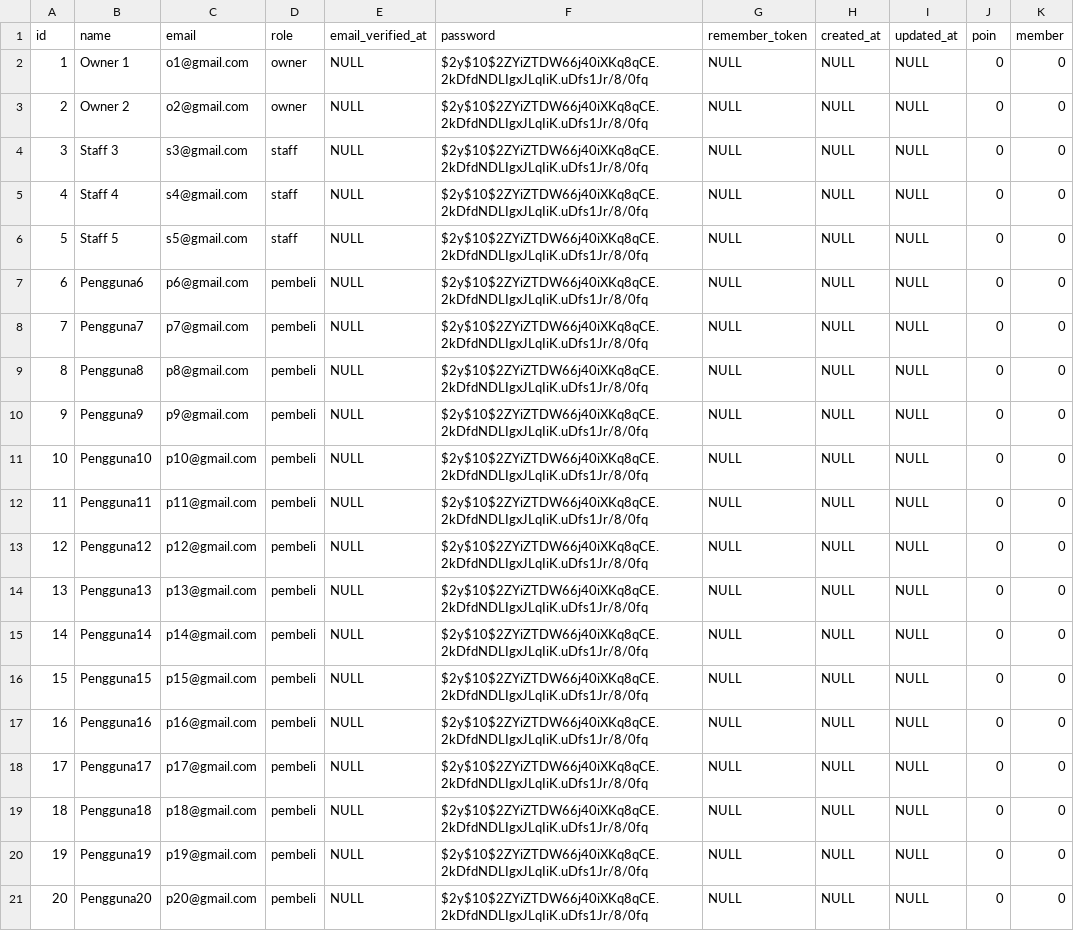
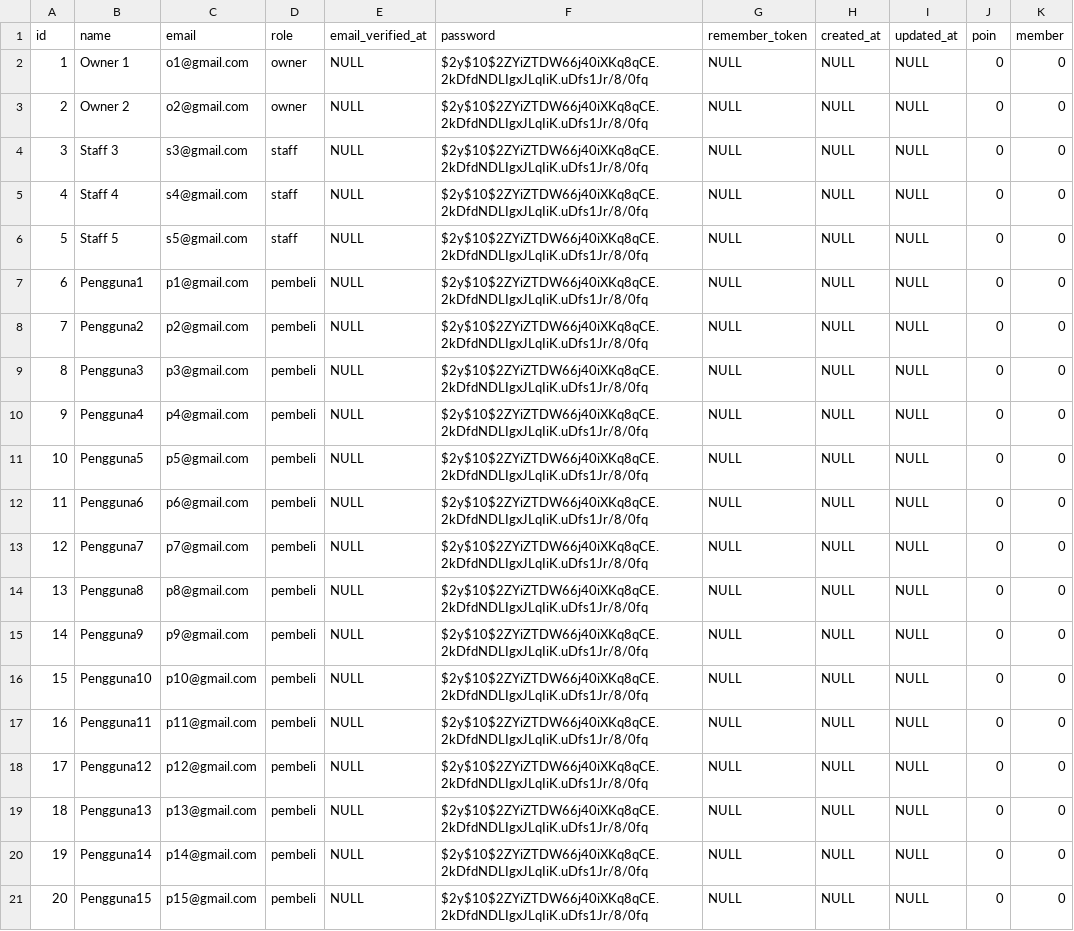
Before and after one commit to Snahfu/fashionbrandWFP, a CSV file: database/data/4-users.csv, drawn as a sheet.

```diff
--- a/database/data/4-users.csv
+++ b/database/data/4-users.csv
@@ -6,16 +6,16 @@
 "5","Staff 5","s5@gmail.com","staff",NULL,"$2y$10$2ZYiZTDW66j40iXKq8qCE.2kDfdNDLIgxJLqIiK.uDfs1Jr/8/0fq",NULL,NULL,NULL,"0","0"
-"6","Pengguna6","p6@gmail.com","pembeli",NULL,"$2y$10$2ZYiZTDW66j40iXKq8qCE.2kDfdNDLIgxJLqIiK.uDfs1Jr/8/0fq",NULL,NULL,NULL,"0","0"
-"7","Pengguna7","p7@gmail.com","pembeli",NULL,"$2y$10$2ZYiZTDW66j40iXKq8qCE.2kDfdNDLIgxJLqIiK.uDfs1Jr/8/0fq",NULL,NULL,NULL,"0","0"
-"8","Pengguna8","p8@gmail.com","pembeli",NULL,"$2y$10$2ZYiZTDW66j40iXKq8qCE.2kDfdNDLIgxJLqIiK.uDfs1Jr/8/0fq",NULL,NULL,NULL,"0","0"
-"9","Pengguna9","p9@gmail.com","pembeli",NULL,"$2y$10$2ZYiZTDW66j40iXKq8qCE.2kDfdNDLIgxJLqIiK.uDfs1Jr/8/0fq",NULL,NULL,NULL,"0","0"
-"10","Pengguna10","p10@gmail.com","pembeli",NULL,"$2y$10$2ZYiZTDW66j40iXKq8qCE.2kDfdNDLIgxJLqIiK.uDfs1Jr/8/0fq",NULL,NULL,NULL,"0","0"
-"11","Pengguna11","p11@gmail.com","pembeli",NULL,"$2y$10$2ZYiZTDW66j40iXKq8qCE.2kDfdNDLIgxJLqIiK.uDfs1Jr/8/0fq",NULL,NULL,NULL,"0","0"
-"12","Pengguna12","p12@gmail.com","pembeli",NULL,"$2y$10$2ZYiZTDW66j40iXKq8qCE.2kDfdNDLIgxJLqIiK.uDfs1Jr/8/0fq",NULL,NULL,NULL,"0","0"
-"13","Pengguna13","p13@gmail.com","pembeli",NULL,"$2y$10$2ZYiZTDW66j40iXKq8qCE.2kDfdNDLIgxJLqIiK.uDfs1Jr/8/0fq",NULL,NULL,NULL,"0","0"
-"14","Pengguna14","p14@gmail.com","pembeli",NULL,"$2y$10$2ZYiZTDW66j40iXKq8qCE.2kDfdNDLIgxJLqIiK.uDfs1Jr/8/0fq",NULL,NULL,NULL,"0","0"
-"15","Pengguna15","p15@gmail.com","pembeli",NULL,"$2y$10$2ZYiZTDW66j40iXKq8qCE.2kDfdNDLIgxJLqIiK.uDfs1Jr/8/0fq",NULL,NULL,NULL,"0","0"
-"16","Pengguna16","p16@gmail.com","pembeli",NULL,"$2y$10$2ZYiZTDW66j40iXKq8qCE.2kDfdNDLIgxJLqIiK.uDfs1Jr/8/0fq",NULL,NULL,NULL,"0","0"
-"17","Pengguna17","p17@gmail.com","pembeli",NULL,"$2y$10$2ZYiZTDW66j40iXKq8qCE.2kDfdNDLIgxJLqIiK.uDfs1Jr/8/0fq",NULL,NULL,NULL,"0","0"
-"18","Pengguna18","p18@gmail.com","pembeli",NULL,"$2y$10$2ZYiZTDW66j40iXKq8qCE.2kDfdNDLIgxJLqIiK.uDfs1Jr/8/0fq",NULL,NULL,NULL,"0","0"
-"19","Pengguna19","p19@gmail.com","pembeli",NULL,"$2y$10$2ZYiZTDW66j40iXKq8qCE.2kDfdNDLIgxJLqIiK.uDfs1Jr/8/0fq",NULL,NULL,NULL,"0","0"
-"20","Pengguna20","p20@gmail.com","pembeli",NULL,"$2y$10$2ZYiZTDW66j40iXKq8qCE.2kDfdNDLIgxJLqIiK.uDfs1Jr/8/0fq",NULL,NULL,NULL,"0","0"
+"6","Pengguna1","p1@gmail.com","pembeli",NULL,"$2y$10$2ZYiZTDW66j40iXKq8qCE.2kDfdNDLIgxJLqIiK.uDfs1Jr/8/0fq",NULL,NULL,NULL,"0","0"
+"7","Pengguna2","p2@gmail.com","pembeli",NULL,"$2y$10$2ZYiZTDW66j40iXKq8qCE.2kDfdNDLIgxJLqIiK.uDfs1Jr/8/0fq",NULL,NULL,NULL,"0","0"
+"8","Pengguna3","p3@gmail.com","pembeli",NULL,"$2y$10$2ZYiZTDW66j40iXKq8qCE.2kDfdNDLIgxJLqIiK.uDfs1Jr/8/0fq",NULL,NULL,NULL,"0","0"
+"9","Pengguna4","p4@gmail.com","pembeli",NULL,"$2y$10$2ZYiZTDW66j40iXKq8qCE.2kDfdNDLIgxJLqIiK.uDfs1Jr/8/0fq",NULL,NULL,NULL,"0","0"
+"10","Pengguna5","p5@gmail.com","pembeli",NULL,"$2y$10$2ZYiZTDW66j40iXKq8qCE.2kDfdNDLIgxJLqIiK.uDfs1Jr/8/0fq",NULL,NULL,NULL,"0","0"
+"11","Pengguna6","p6@gmail.com","pembeli",NULL,"$2y$10$2ZYiZTDW66j40iXKq8qCE.2kDfdNDLIgxJLqIiK.uDfs1Jr/8/0fq",NULL,NULL,NULL,"0","0"
+"12","Pengguna7","p7@gmail.com","pembeli",NULL,"$2y$10$2ZYiZTDW66j40iXKq8qCE.2kDfdNDLIgxJLqIiK.uDfs1Jr/8/0fq",NULL,NULL,NULL,"0","0"
+"13","Pengguna8","p8@gmail.com","pembeli",NULL,"$2y$10$2ZYiZTDW66j40iXKq8qCE.2kDfdNDLIgxJLqIiK.uDfs1Jr/8/0fq",NULL,NULL,NULL,"0","0"
+"14","Pengguna9","p9@gmail.com","pembeli",NULL,"$2y$10$2ZYiZTDW66j40iXKq8qCE.2kDfdNDLIgxJLqIiK.uDfs1Jr/8/0fq",NULL,NULL,NULL,"0","0"
+"15","Pengguna10","p10@gmail.com","pembeli",NULL,"$2y$10$2ZYiZTDW66j40iXKq8qCE.2kDfdNDLIgxJLqIiK.uDfs1Jr/8/0fq",NULL,NULL,NULL,"0","0"
+"16","Pengguna11","p11@gmail.com","pembeli",NULL,"$2y$10$2ZYiZTDW66j40iXKq8qCE.2kDfdNDLIgxJLqIiK.uDfs1Jr/8/0fq",NULL,NULL,NULL,"0","0"
+"17","Pengguna12","p12@gmail.com","pembeli",NULL,"$2y$10$2ZYiZTDW66j40iXKq8qCE.2kDfdNDLIgxJLqIiK.uDfs1Jr/8/0fq",NULL,NULL,NULL,"0","0"
+"18","Pengguna13","p13@gmail.com","pembeli",NULL,"$2y$10$2ZYiZTDW66j40iXKq8qCE.2kDfdNDLIgxJLqIiK.uDfs1Jr/8/0fq",NULL,NULL,NULL,"0","0"
+"19","Pengguna14","p14@gmail.com","pembeli",NULL,"$2y$10$2ZYiZTDW66j40iXKq8qCE.2kDfdNDLIgxJLqIiK.uDfs1Jr/8/0fq",NULL,NULL,NULL,"0","0"
+"20","Pengguna15","p15@gmail.com","pembeli",NULL,"$2y$10$2ZYiZTDW66j40iXKq8qCE.2kDfdNDLIgxJLqIiK.uDfs1Jr/8/0fq",NULL,NULL,NULL,"0","0"
```
Also changed, not shown: database/data/5-orders.csv, database/data/many-to-many/order_produk.csv, 9 other files.
